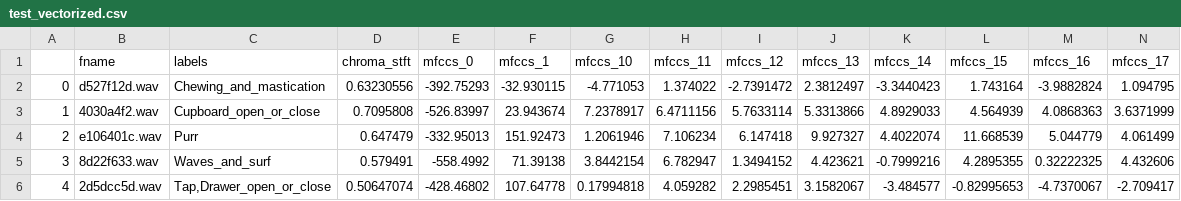
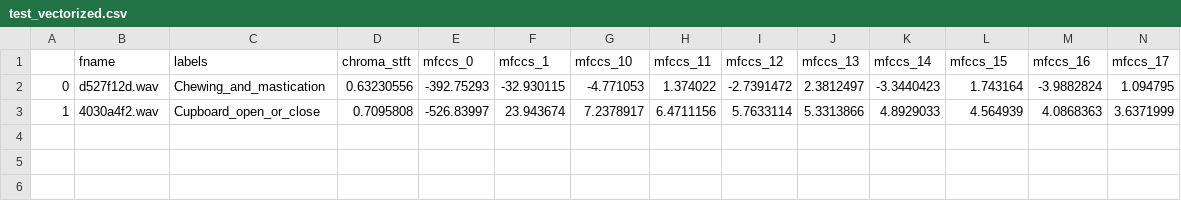
Before and after one commit to crunker99/sourcing-sound, a CSV file: data/test_vectorized.csv, drawn as a sheet; only a part is shown; rows hold the shown columns only; the diff names each change by its address in the sheet, - before the commit and + after, or states it on an @@ line.

```diff
--- a/data/test_vectorized.csv
+++ b/data/test_vectorized.csv
-row 4: 2 | e106401c.wav | Purr | 0.647479 | -332.95013 | 151.92473 | 1.2061946 | 7.106234 | 6.147418 | 9.927327 | 4.4022074 | 11.668539 | 5.044779 | 4.061499
-row 5: 3 | 8d22f633.wav | Waves_and_surf | 0.579491 | -558.4992 | 71.39138 | 3.8442154 | 6.782947 | 1.3494152 | 4.423621 | -0.7999216 | 4.2895355 | 0.32222325 | 4.432606
-row 6: 4 | 2d5dcc5d.wav | Tap,Drawer_open_or_close | 0.50647074 | -428.46802 | 107.64778 | 0.17994818 | 4.059282 | 2.2985451 | 3.1582067 | -3.484577 | -0.82995653 | -4.7370067 | -2.709417
```
Also changed, not shown: 1 other file.
